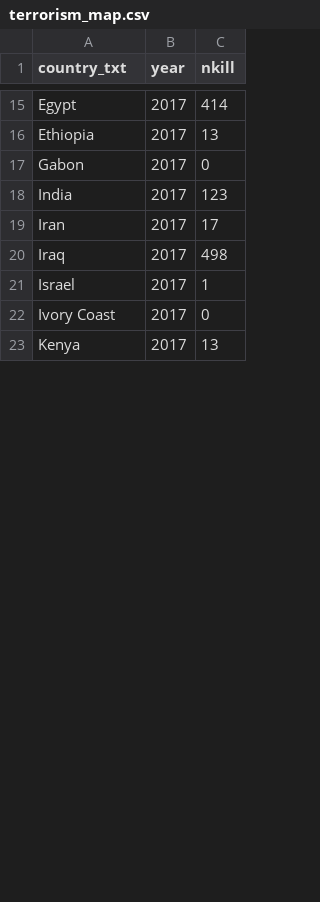
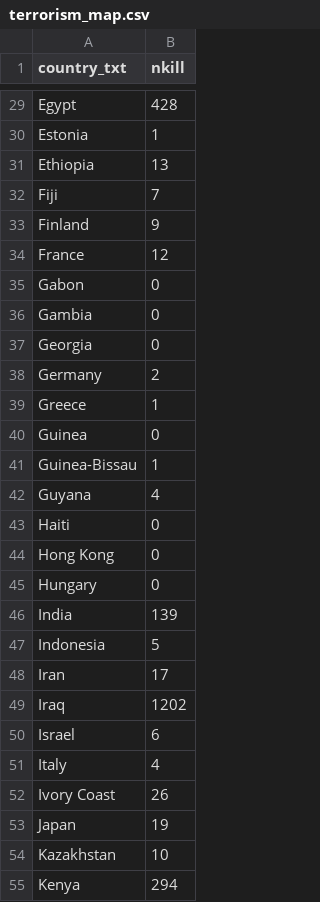
Before and after one commit to marco2012/GlobalTerrorism, a CSV file: static/data/terrorism_map.csv, drawn as a sheet; only a part is shown, gaps mark what is left out; removed rows and columns are numbered as before the commit, all else as after; the diff covers the shown part only; the diff names each change by its address in the sheet, - before the commit and + after, or states it on an @@ line.

```diff
--- a/static/data/terrorism_map.csv
+++ b/static/data/terrorism_map.csv
-column B (year), rows 15-23: all 2017
-B29 (nkill): 414
+B29 (nkill): 428
+row 30: Estonia | 1
+row 32: Fiji | 7
+row 33: Finland | 9
+row 34: France | 12
+row 36: Gambia | 0
+row 37: Georgia | 0
+row 38: Germany | 2
+row 39: Greece | 1
+row 40: Guinea | 0
+row 41: Guinea-Bissau | 1
+row 42: Guyana | 4
+row 43: Haiti | 0
+row 44: Hong Kong | 0
+row 45: Hungary | 0
-B46 (nkill): 123
+B46 (nkill): 139
+row 47: Indonesia | 5
-B49 (nkill): 498
+B49 (nkill): 1202
-B50 (nkill): 1
+B50 (nkill): 6
+row 51: Italy | 4
-B52 (nkill): 0
+B52 (nkill): 26
+row 53: Japan | 19
+row 54: Kazakhstan | 10
-B55 (nkill): 13
+B55 (nkill): 294
```
Also changed, not shown: 46 added rows and 29 edited cells elsewhere in this file, static/data/cosine_similarity_data.csv, 14 other files.
